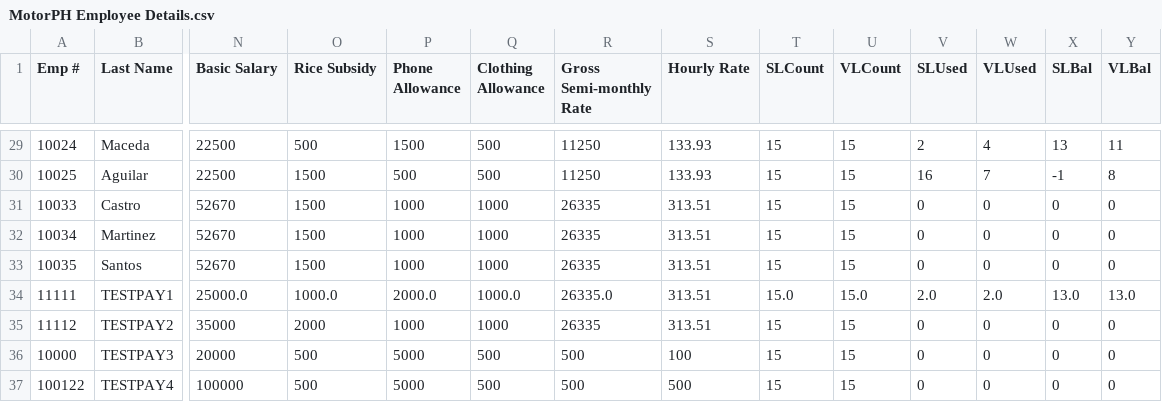
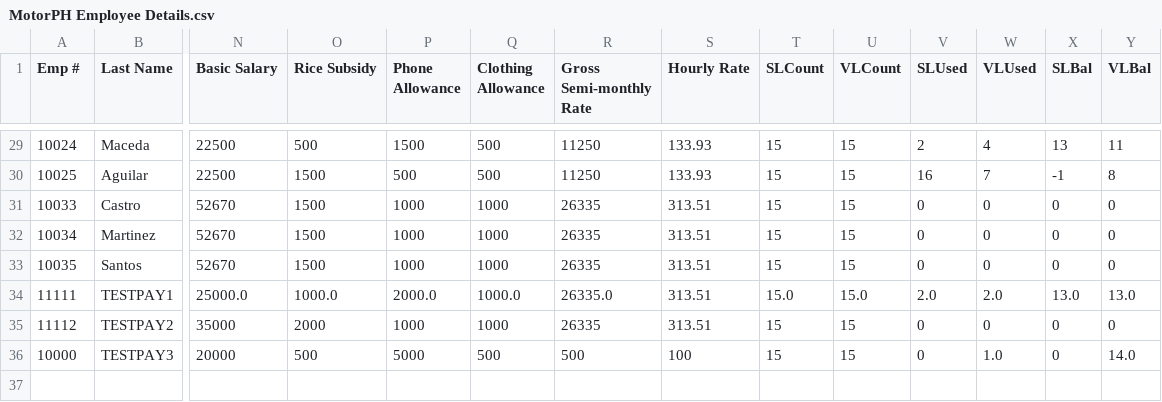
Before and after one commit to jferrer2023/MotorPH2_v3_MO-IT103_S1101_G5, a CSV file: src/motorph2_v3/MotorPH Employee Details.csv, drawn as a sheet; only a part is shown, gaps mark what is left out; rows hold the shown columns only; the diff names each change by its address in the sheet, - before the commit and + after, or states it on an @@ line.

```diff
--- a/src/motorph2_v3/MotorPH Employee Details.csv
+++ b/src/motorph2_v3/MotorPH Employee Details.csv
-W36 (VLUsed): 0
+W36 (VLUsed): 1.0
-Y36 (VLBal): 0
+Y36 (VLBal): 14.0
-row 37: 100122 | TESTPAY4 | 100000 | 500 | 5000 | 500 | 500 | 500 | 15 | 15 | 0 | 0 | 0 | 0
```
Also changed, not shown: src/motorph2_v3/MotorPH Attendance Details.csv.
